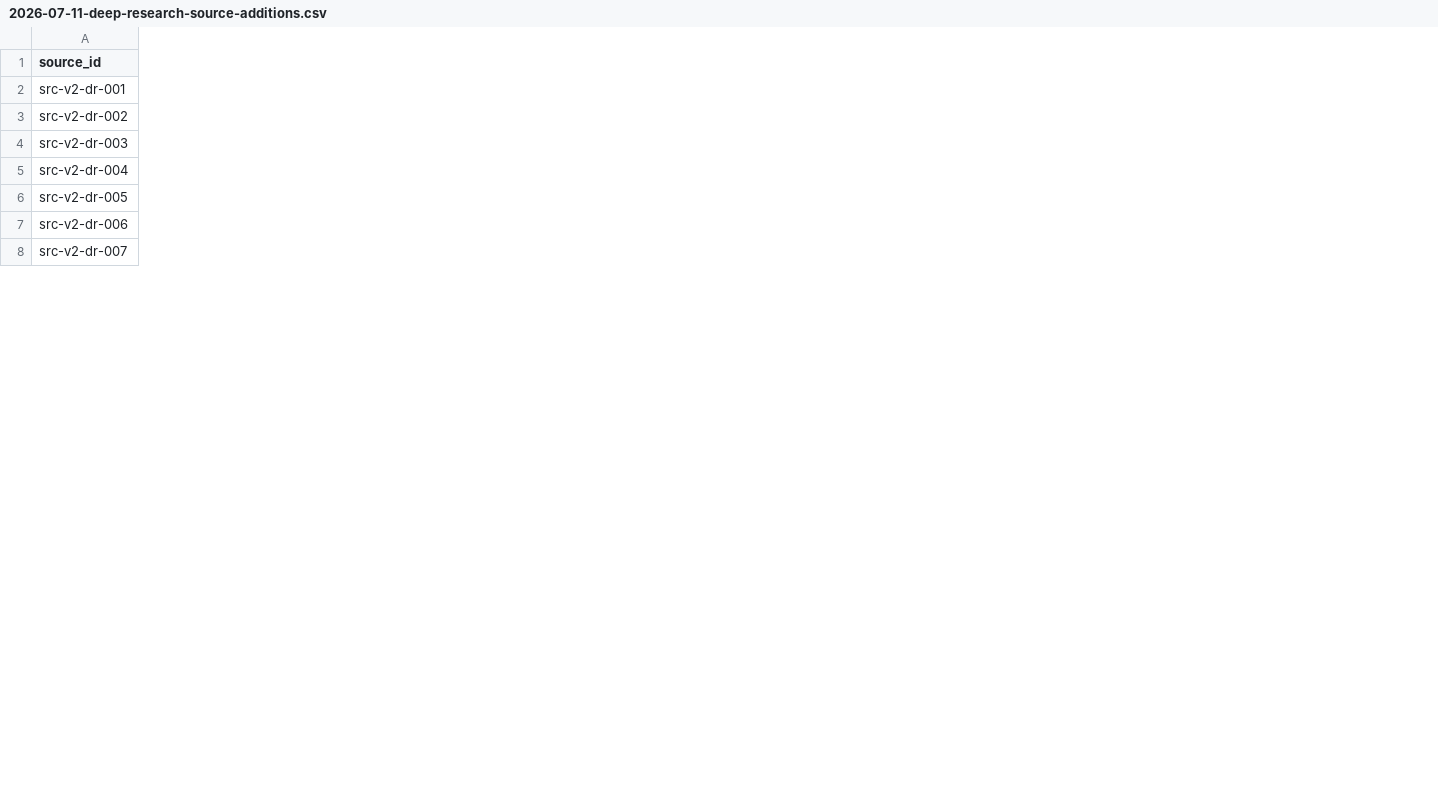
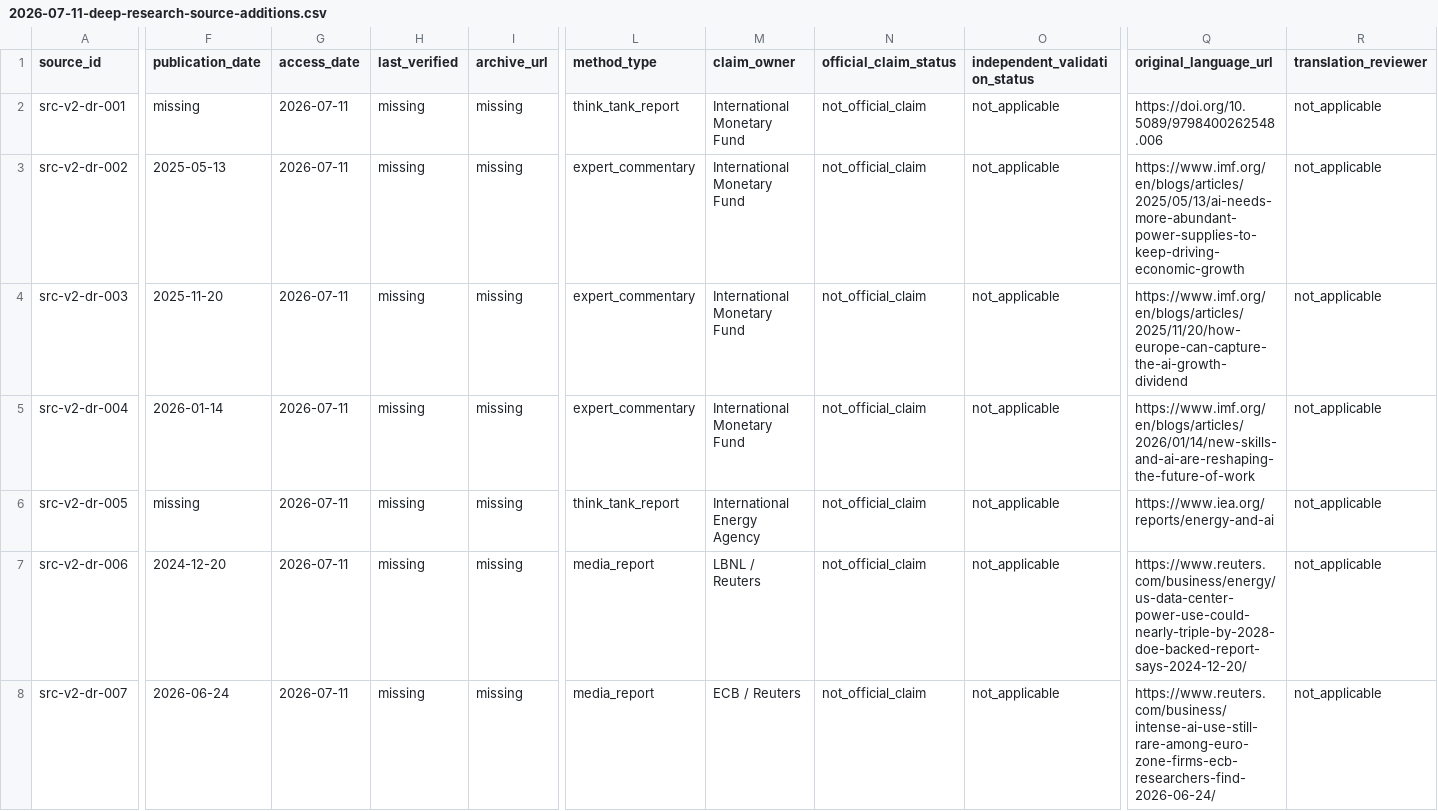
Before and after one commit to yippy141/AI-Carrying-Capacity, a CSV file: research/source-register/2026-07-11-deep-research-source-additions.csv, drawn as a sheet; only a part is shown, gaps mark what is left out; the diff covers the shown part only; the diff names each change by its address in the sheet, - before the commit and + after, or states it on an @@ line.

```diff
--- a/research/source-register/2026-07-11-deep-research-source-additions.csv
+++ b/research/source-register/2026-07-11-deep-research-source-additions.csv
+column F (publication_date), rows 2-8: missing | 2025-05-13 | 2025-11-20 | 2026-01-14 | missing | 2024-12-20 | 2026-06-24
+column G (access_date), rows 2-8: all 2026-07-11
+column H (last_verified), rows 2-8: all missing
+column I (archive_url), rows 2-8: all missing
+column L (method_type), rows 2-8: think_tank_report | expert_commentary | expert_commentary | expert_commentary | think_tank_report | media_report | media_report
+column M (claim_owner), rows 2-8: International Monetary Fund | International Monetary Fund | International Monetary Fund | International Monetary Fund | International Energy Agency | LBNL / Reuters | ECB / Reuters
+column N (official_claim_status), rows 2-8: all not_official_claim
+column O (independent_validation_status), rows 2-8: all not_applicable
+column Q (original_language_url), rows 2-8: https://doi.org/10.5089/9798400262548.006 | https://www.imf.org/en/blogs/articles/2025/05/13/ai-needs-more-abundant-power-supplies-to-keep-driving-economic-growth | https://www.imf.org/en/blogs/articles/2025/11/20/how-europe-can-capture-the-ai-growth-dividend | https://www.imf.org/en/blogs/articles/2026/01/14/new-skills-and-ai-are-reshaping-the-future-of-work | https://www.iea.org/reports/energy-and-ai | https://www.reuters.com/business/energy/us-data-center-power-use-could-nearly-triple-by-2028-doe-backed-report-says-2024-12-20/ | https://www.reuters.com/business/intense-ai-use-still-rare-among-euro-zone-firms-ecb-researchers-find-2026-06-24/
+column R (translation_reviewer), rows 2-8: all not_applicable
```
Also changed, not shown: 1 added row, 1 added column and 2 edited cells elsewhere in this file, data/claims/claim_ledger.csv, data/forecasts/forecast_register.csv, 25 other files.
